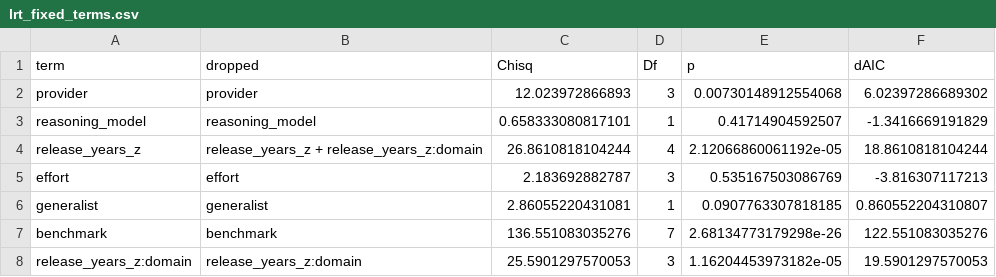
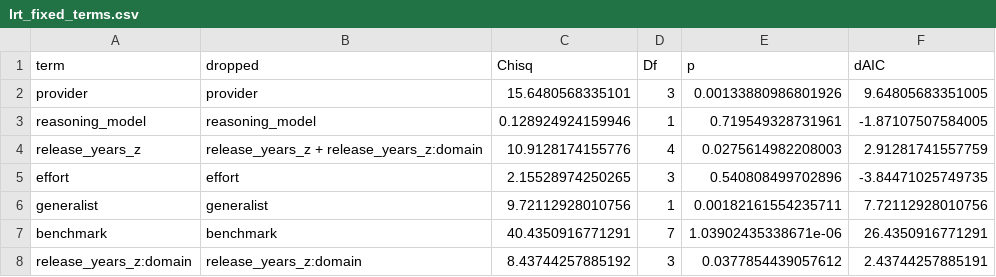
Before and after one commit to EmmaShedden/hal-extension, a CSV file: results/part1/lrt_fixed_terms.csv, drawn as a sheet.

```diff
--- a/results/part1/lrt_fixed_terms.csv
+++ b/results/part1/lrt_fixed_terms.csv
@@ -1,8 +1,8 @@
 term,dropped,Chisq,Df,p,dAIC
-provider,provider,12.023972866893,3,0.00730148912554068,6.02397286689302
-reasoning_model,reasoning_model,0.658333080817101,1,0.41714904592507,-1.3416669191829
-release_years_z,release_years_z + release_years_z:domain,26.8610818104244,4,2.12066860061192e-05,18.8610818104244
-effort,effort,2.183692882787,3,0.535167503086769,-3.816307117213
-generalist,generalist,2.86055220431081,1,0.0907763307818185,0.860552204310807
-benchmark,benchmark,136.551083035276,7,2.68134773179298e-26,122.551083035276
-release_years_z:domain,release_years_z:domain,25.5901297570053,3,1.16204453973182e-05,19.5901297570053
+provider,provider,15.6480568335101,3,0.00133880986801926,9.64805683351005
+reasoning_model,reasoning_model,0.128924924159946,1,0.719549328731961,-1.87107507584005
+release_years_z,release_years_z + release_years_z:domain,10.9128174155776,4,0.0275614982208003,2.91281741557759
+effort,effort,2.15528974250265,3,0.540808499702896,-3.84471025749735
+generalist,generalist,9.72112928010756,1,0.00182161554235711,7.72112928010756
+benchmark,benchmark,40.4350916771291,7,1.03902435338671e-06,26.4350916771291
+release_years_z:domain,release_years_z:domain,8.43744257885192,3,0.0377854439057612,2.43744257885191
```
Also changed, not shown: results/part1/blup_model_scaffold.csv, results/part1/blup_task.csv, 18 other files.
